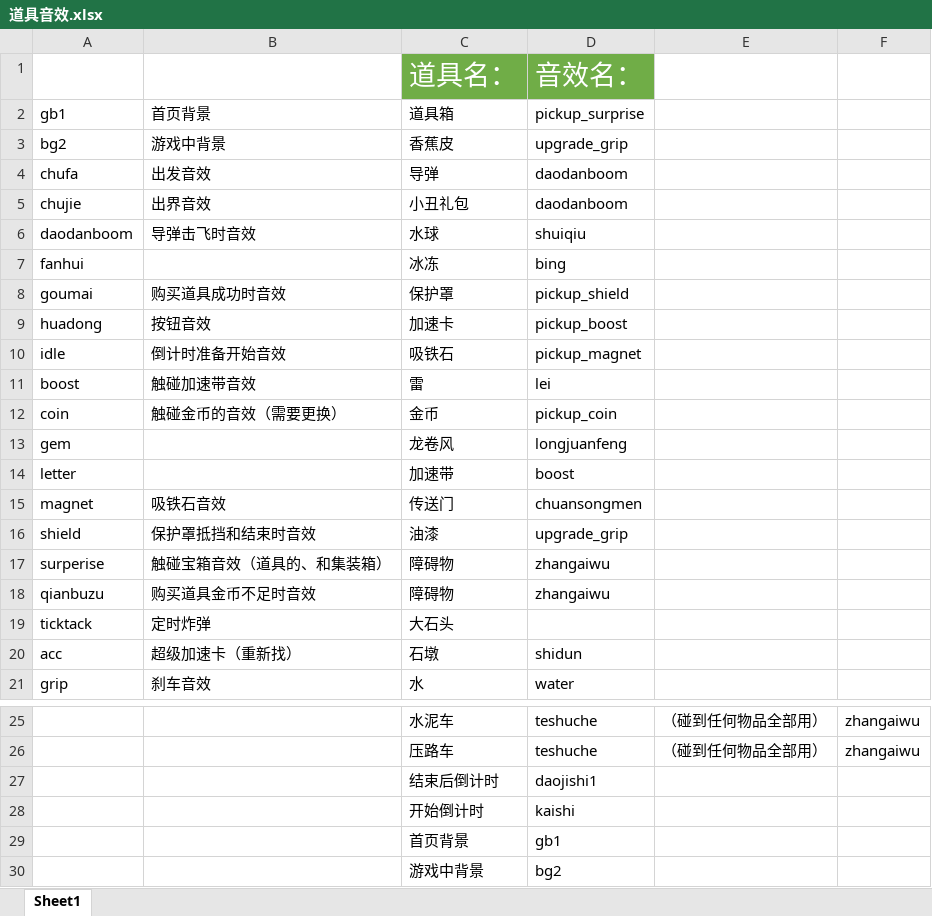
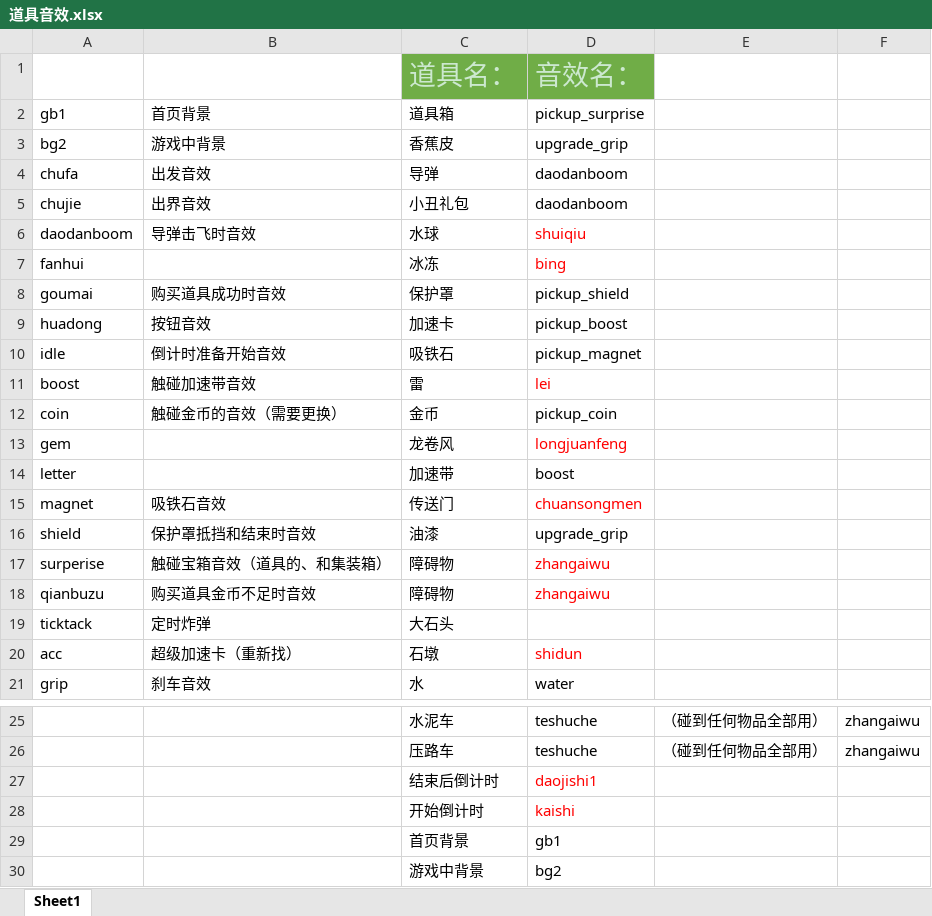
Before and after one commit to Bruce1083285/Unity, an Excel workbook: HeroGoKart/Document/道具音效.xlsx, sheet Sheet1, drawn as a sheet; only a part is shown, gaps mark what is left out; values as stored, in another font and other column widths than the file's, no borders; the diff names each change by its address in the sheet, - before the commit and + after, or states it on an @@ line.

```diff
--- a/HeroGoKart/Document/道具音效.xlsx (sheet Sheet1)
+++ b/HeroGoKart/Document/道具音效.xlsx (sheet Sheet1)
-C1:D1 text colour: #FFFFFF
+C1:D1 text colour: #CCE8CF
-D6:D7 text colour: black
+D6:D7 text colour: #FF0000
-D11 text colour: black
+D11 text colour: #FF0000
-D13 text colour: black
+D13 text colour: #FF0000
-D15 text colour: black
+D15 text colour: #FF0000
-D17:D18 text colour: black
+D17:D18 text colour: #FF0000
-D20 text colour: black
+D20 text colour: #FF0000
-D27:D28 text colour: black
+D27:D28 text colour: #FF0000
```
Also changed, not shown: 48 other files.
